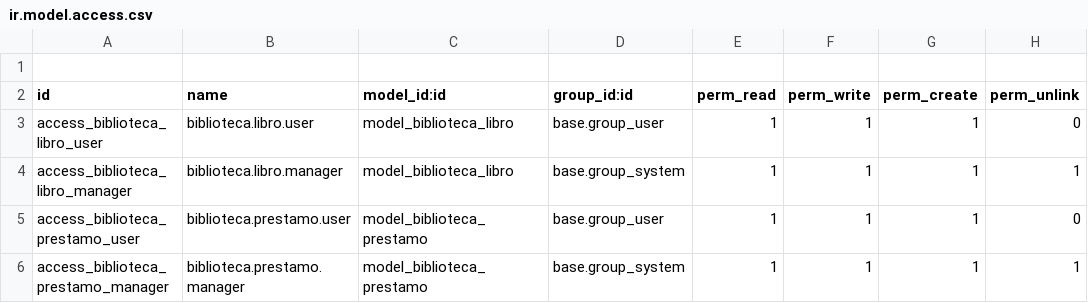
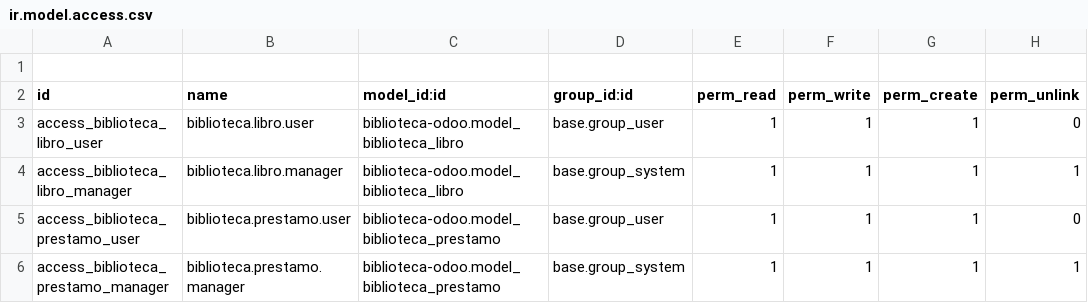
Before and after one commit to pablobarroso83/biblioteca-odoo, a CSV file: ir.model.access.csv, drawn as a sheet.

Commit message:
Add files via upload

```diff
--- a/ir.model.access.csv
+++ b/ir.model.access.csv
@@ -2,5 +2,5 @@
 id,name,model_id:id,group_id:id,perm_read,perm_write,perm_create,perm_unlink
-access_biblioteca_libro_user,biblioteca.libro.user,model_biblioteca_libro,base.group_user,1,1,1,0
-access_biblioteca_libro_manager,biblioteca.libro.manager,model_biblioteca_libro,base.group_system,1,1,1,1
-access_biblioteca_prestamo_user,biblioteca.prestamo.user,model_biblioteca_prestamo,base.group_user,1,1,1,0
-access_biblioteca_prestamo_manager,biblioteca.prestamo.manager,model_biblioteca_prestamo,base.group_system,1,1,1,1
+access_biblioteca_libro_user,biblioteca.libro.user,biblioteca-odoo.model_biblioteca_libro,base.group_user,1,1,1,0
+access_biblioteca_libro_manager,biblioteca.libro.manager,biblioteca-odoo.model_biblioteca_libro,base.group_system,1,1,1,1
+access_biblioteca_prestamo_user,biblioteca.prestamo.user,biblioteca-odoo.model_biblioteca_prestamo,base.group_user,1,1,1,0
+access_biblioteca_prestamo_manager,biblioteca.prestamo.manager,biblioteca-odoo.model_biblioteca_prestamo,base.group_system,1,1,1,1
```
